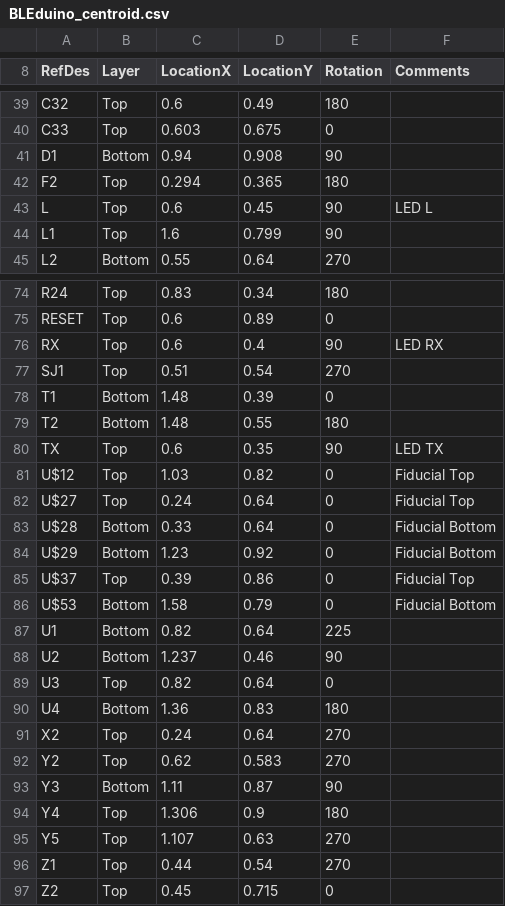
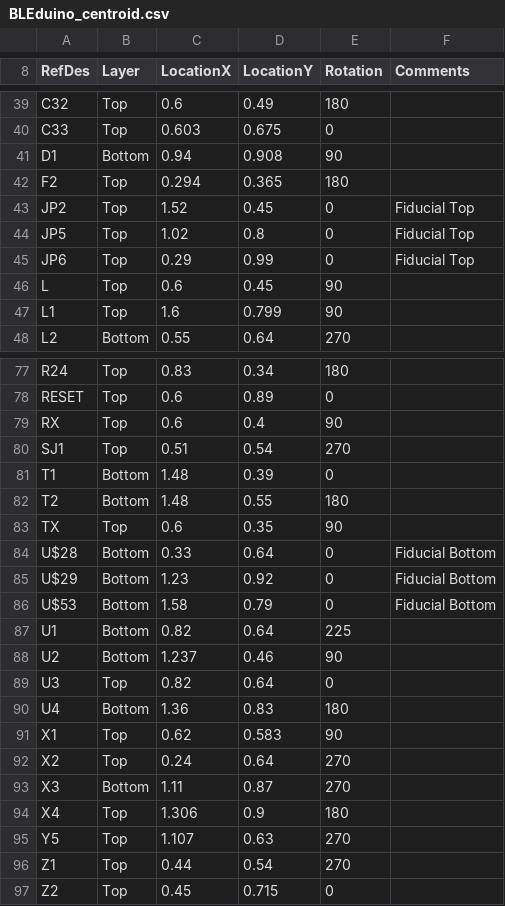
Before and after one commit to BLEduino/bleduino-hardware, a CSV file: GERBER/BLEduino_centroid.csv, drawn as a sheet; only a part is shown, gaps mark what is left out; the diff covers the shown part only.

Commit message:
Latest BLEduino Files
Should be the same as the BLEduino that will ship.

```diff
--- a/GERBER/BLEduino_centroid.csv
+++ b/GERBER/BLEduino_centroid.csv
@@ -42,3 +42,6 @@ D1,Bottom,0.94,0.908,90,
 F2,Top,0.294,0.365,180,
-L,Top,0.6,0.45,90,LED L
+JP2,Top,1.52,0.45,0,Fiducial Top
+JP5,Top,1.02,0.8,0,Fiducial Top
+JP6,Top,0.29,0.99,0,Fiducial Top
+L,Top,0.6,0.45,90,
 L1,Top,1.6,0.799,90,
@@ -75,3 +78,3 @@ R24,Top,0.83,0.34,180,
 RESET,Top,0.6,0.89,0,
-RX,Top,0.6,0.4,90,LED RX
+RX,Top,0.6,0.4,90,
 SJ1,Top,0.51,0.54,270,
@@ -79,8 +82,5 @@ T1,Bottom,1.48,0.39,0,
 T2,Bottom,1.48,0.55,180,
-TX,Top,0.6,0.35,90,LED TX
-U$12,Top,1.03,0.82,0,Fiducial Top
-U$27,Top,0.24,0.64,0,Fiducial Top
+TX,Top,0.6,0.35,90,
 U$28,Bottom,0.33,0.64,0,Fiducial Bottom
 U$29,Bottom,1.23,0.92,0,Fiducial Bottom
-U$37,Top,0.39,0.86,0,Fiducial Top
 U$53,Bottom,1.58,0.79,0,Fiducial Bottom
@@ -90,6 +90,6 @@ U3,Top,0.82,0.64,0,
 U4,Bottom,1.36,0.83,180,
+X1,Top,0.62,0.583,90,
 X2,Top,0.24,0.64,270,
-Y2,Top,0.62,0.583,270,
-Y3,Bottom,1.11,0.87,90,
-Y4,Top,1.306,0.9,180,
+X3,Bottom,1.11,0.87,270,
+X4,Top,1.306,0.9,180,
 Y5,Top,1.107,0.63,270,
```
Also changed, not shown: 5 edited cells elsewhere in this file, 35 other files.
